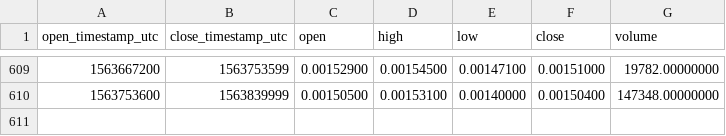
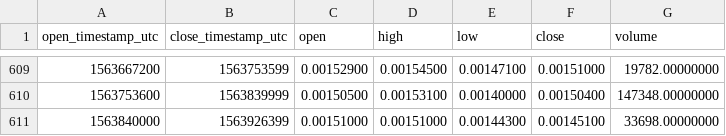
Before and after one commit to cryptobigbro/binance-BTSBNB, a CSV file: binance-BTSBNB-1d.csv, drawn as a sheet; only a part is shown, gaps mark what is left out; the diff names each change by its address in the sheet, - before the commit and + after, or states it on an @@ line.

Commit message:
Update OHLCV data.

```diff
--- a/binance-BTSBNB-1d.csv
+++ b/binance-BTSBNB-1d.csv
+row 611: 1563840000 | 1563926399 | 0.00151000 | 0.00151000 | 0.00144300 | 0.00145100 | 33698.00000000
```
Also changed, not shown: 1 other file.
